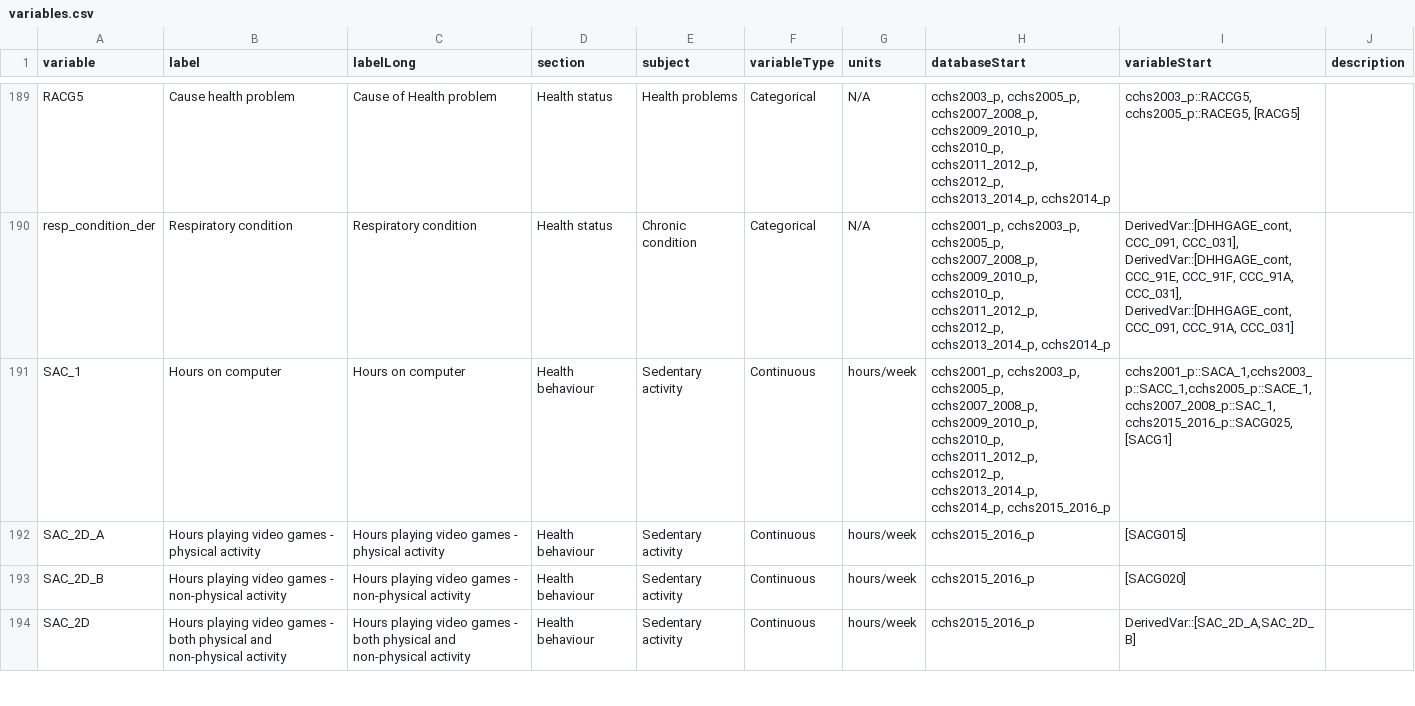
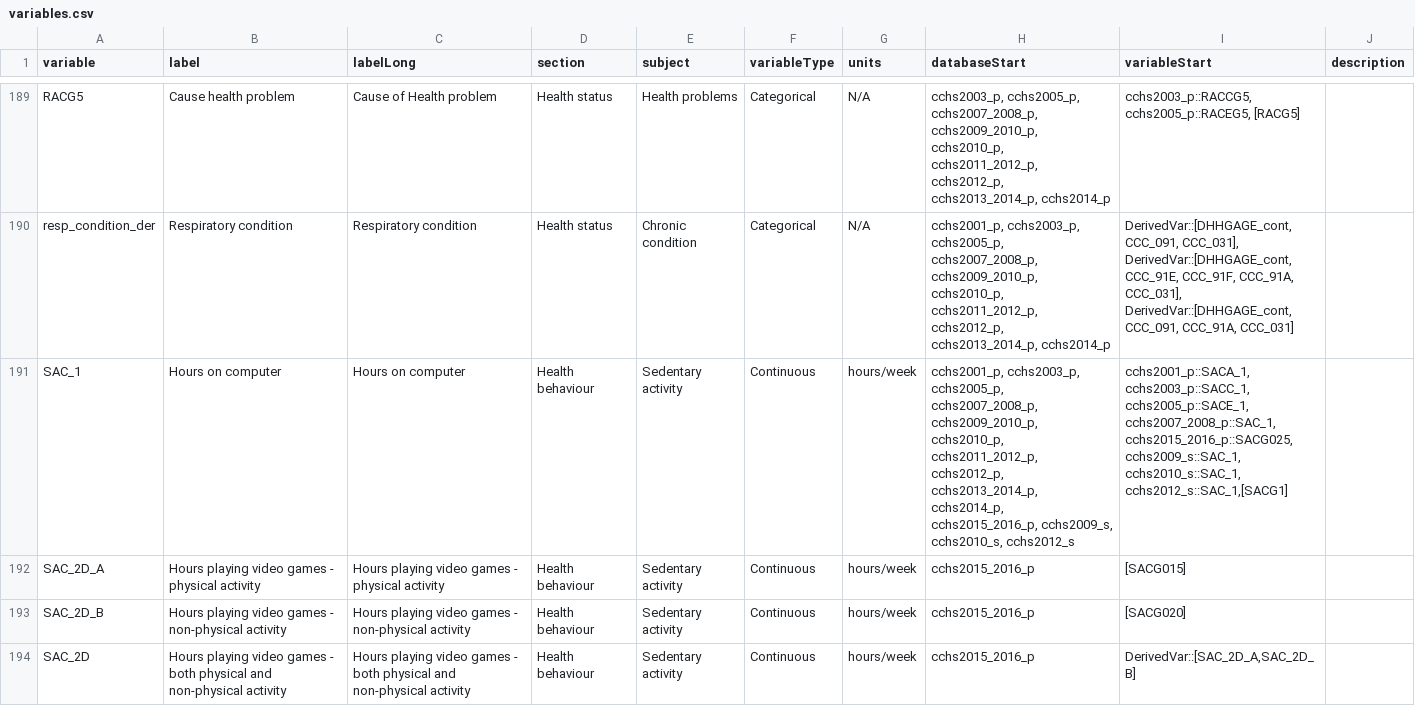
Before and after one commit to Big-Life-Lab/cchsflow, a CSV file: inst/extdata/variables.csv, drawn as a sheet; only a part is shown, gaps mark what is left out; the diff covers the shown part only.

Commit message:
[Refactor] update sedentary shared variables

```diff
--- a/inst/extdata/variables.csv
+++ b/inst/extdata/variables.csv
@@ -190,3 +190,3 @@ RACG5,Cause health problem,Cause of Health problem,Health status,Health problems
 resp_condition_der,Respiratory condition,Respiratory condition,Health status,Chronic condition,Categorical,N/A,"cchs2001_p, cchs2003_p, cchs2005_p, cchs2007_2008_p, cchs2009_2010_p, cchs2010_p, cchs2011_2012_p, cchs2012_p, cchs2013_2014_p, cchs2014_p","DerivedVar::[DHHGAGE_cont, CCC_091, CCC_031], DerivedVar::[DHHGAGE_cont, CCC_91E, CCC_91F, CCC_91A, CCC_031], DerivedVar::[DHHGAGE_cont, CCC_091, CCC_91A, CCC_031]",
-SAC_1,Hours on computer,Hours on computer,Health behaviour,Sedentary activity,Continuous,hours/week,"cchs2001_p, cchs2003_p, cchs2005_p, cchs2007_2008_p, cchs2009_2010_p, cchs2010_p, cchs2011_2012_p, cchs2012_p, cchs2013_2014_p, cchs2014_p, cchs2015_2016_p","cchs2001_p::SACA_1,cchs2003_p::SACC_1,cchs2005_p::SACE_1,cchs2007_2008_p::SAC_1,cchs2015_2016_p::SACG025,[SACG1]",
+SAC_1,Hours on computer,Hours on computer,Health behaviour,Sedentary activity,Continuous,hours/week,"cchs2001_p, cchs2003_p, cchs2005_p, cchs2007_2008_p, cchs2009_2010_p, cchs2010_p, cchs2011_2012_p, cchs2012_p, cchs2013_2014_p, cchs2014_p, cchs2015_2016_p, cchs2009_s, cchs2010_s, cchs2012_s","cchs2001_p::SACA_1, cchs2003_p::SACC_1, cchs2005_p::SACE_1, cchs2007_2008_p::SAC_1, cchs2015_2016_p::SACG025, cchs2009_s::SAC_1, cchs2010_s::SAC_1, cchs2012_s::SAC_1,[SACG1]",
 SAC_2D_A,Hours playing video games - physical activity,Hours playing video games - physical activity,Health behaviour,Sedentary activity,Continuous,hours/week,cchs2015_2016_p,[SACG015],
```
Also changed, not shown: 10 edited cells elsewhere in this file, inst/extdata/variable_details.csv.
